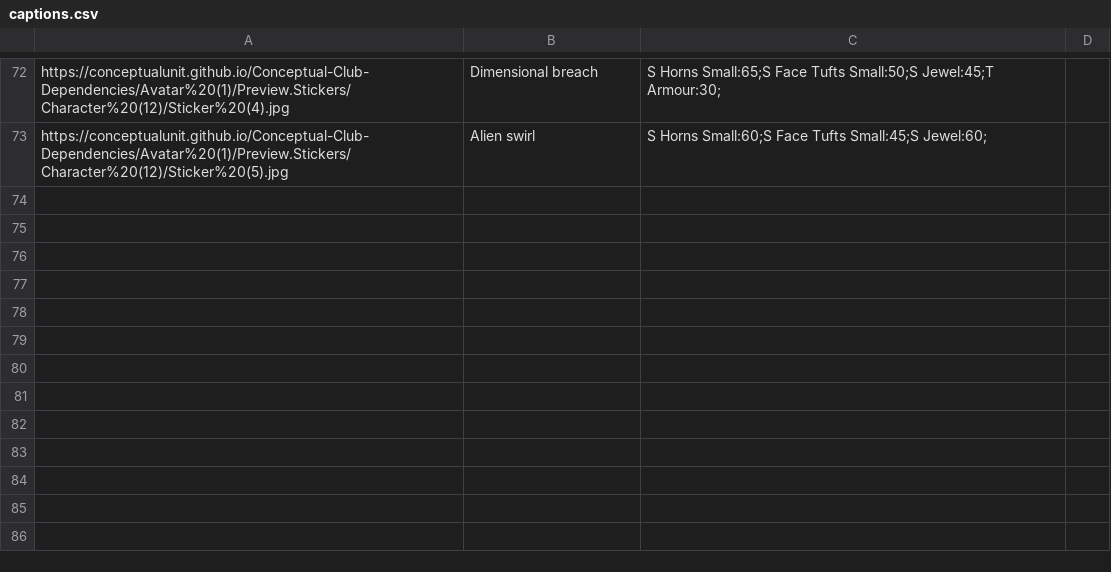
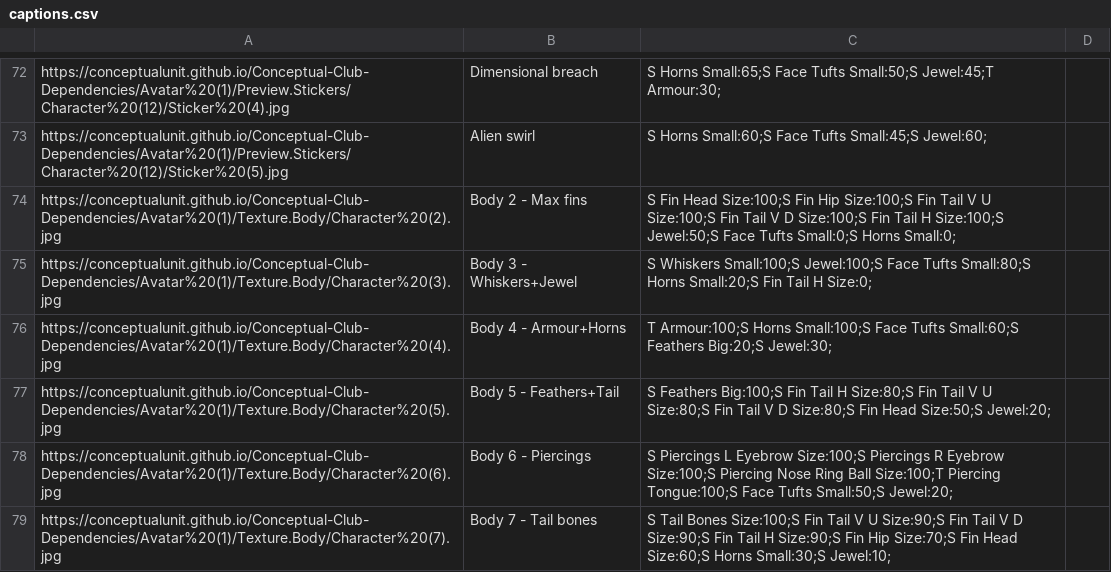
Before and after one commit to ConceptualUnit/Conceptual-Club-Dependencies, a CSV file: captions.csv, drawn as a sheet; only a part is shown, gaps mark what is left out; the diff names each change by its address in the sheet, - before the commit and + after, or states it on an @@ line.

Commit message:
Update captions.csv

```diff
--- a/captions.csv
+++ b/captions.csv
+row 74: https://conceptualunit.github.io/Conceptual-Club-Dependencies/Avatar%20(1)/Texture.Body/Character%20(2).jpg | Body 2 - Max fins | S Fin Head Size:100;S Fin Hip Size:100;S Fin Tail V U Size:100;S Fin Tail V D Size:100;S Fin Tail H Size:100;S Jewel:50;S Face Tufts Small:0;S Horns Small:0;
+row 75: https://conceptualunit.github.io/Conceptual-Club-Dependencies/Avatar%20(1)/Texture.Body/Character%20(3).jpg | Body 3 - Whiskers+Jewel | S Whiskers Small:100;S Jewel:100;S Face Tufts Small:80;S Horns Small:20;S Fin Tail H Size:0;
+row 76: https://conceptualunit.github.io/Conceptual-Club-Dependencies/Avatar%20(1)/Texture.Body/Character%20(4).jpg | Body 4 - Armour+Horns | T Armour:100;S Horns Small:100;S Face Tufts Small:60;S Feathers Big:20;S Jewel:30;
+row 77: https://conceptualunit.github.io/Conceptual-Club-Dependencies/Avatar%20(1)/Texture.Body/Character%20(5).jpg | Body 5 - Feathers+Tail | S Feathers Big:100;S Fin Tail H Size:80;S Fin Tail V U Size:80;S Fin Tail V D Size:80;S Fin Head Size:50;S Jewel:20;
+row 78: https://conceptualunit.github.io/Conceptual-Club-Dependencies/Avatar%20(1)/Texture.Body/Character%20(6).jpg | Body 6 - Piercings | S Piercings L Eyebrow Size:100;S Piercings R Eyebrow Size:100;S Piercing Nose Ring Ball Size:100;T Piercing Tongue:100;S Face Tufts Small:50;S Jewel:20;
+row 79: https://conceptualunit.github.io/Conceptual-Club-Dependencies/Avatar%20(1)/Texture.Body/Character%20(7).jpg | Body 7 - Tail bones | S Tail Bones Size:100;S Fin Tail V U Size:90;S Fin Tail V D Size:90;S Fin Tail H Size:90;S Fin Hip Size:70;S Fin Head Size:60;S Horns Small:30;S Jewel:10;
```
